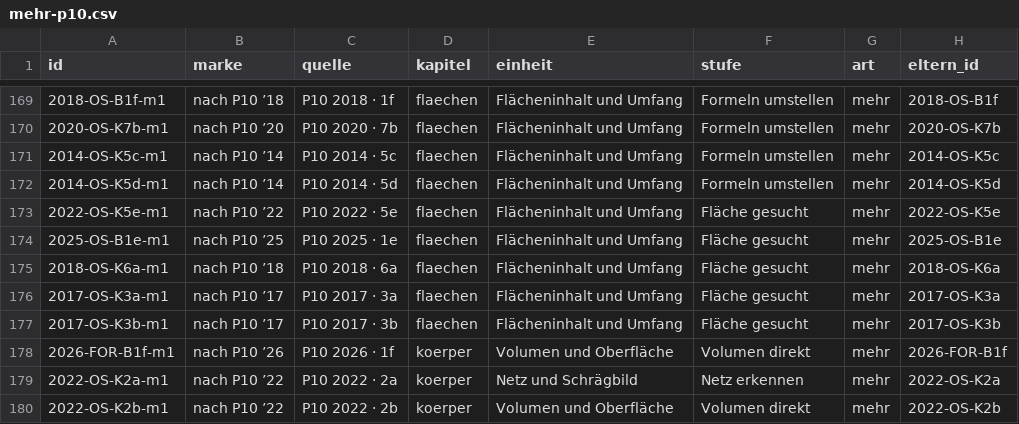
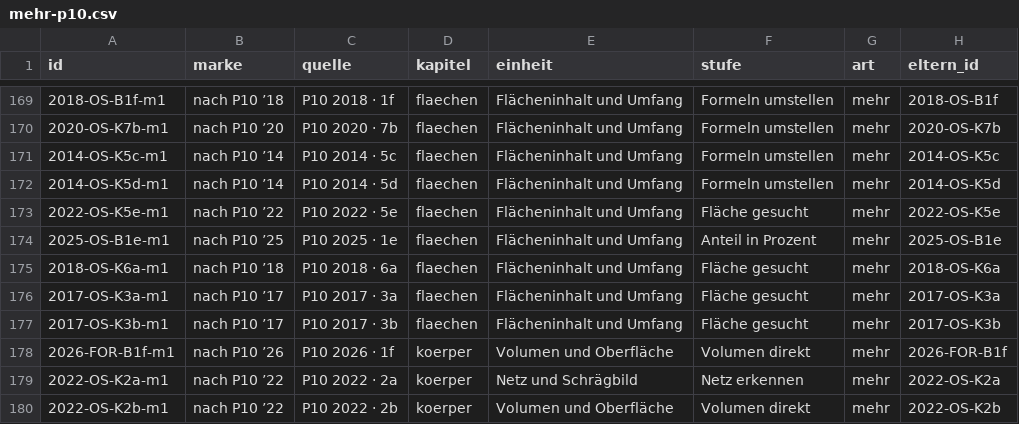
Before and after one commit to hz-0801/mathe-nachhilfe, a CSV file: msa/mehr-p10.csv, drawn as a sheet; only a part is shown, gaps mark what is left out; the diff names each change by its address in the sheet, - before the commit and + after, or states it on an @@ line.

```diff
--- a/msa/mehr-p10.csv
+++ b/msa/mehr-p10.csv
-F174 (stufe): Fläche gesucht
+F174 (stufe): Anteil in Prozent
```
Also changed, not shown: msa/handgriffe-p10.csv, msa/skript-zuschnitt-p10.csv, 3 other files.
